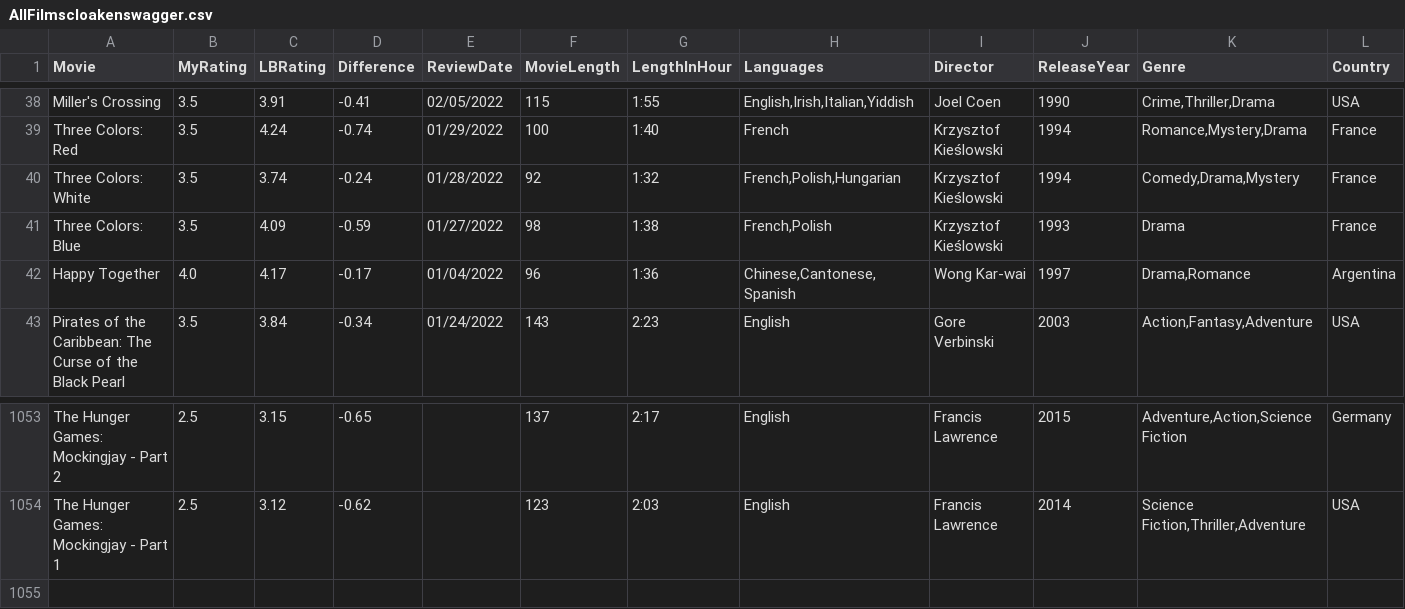
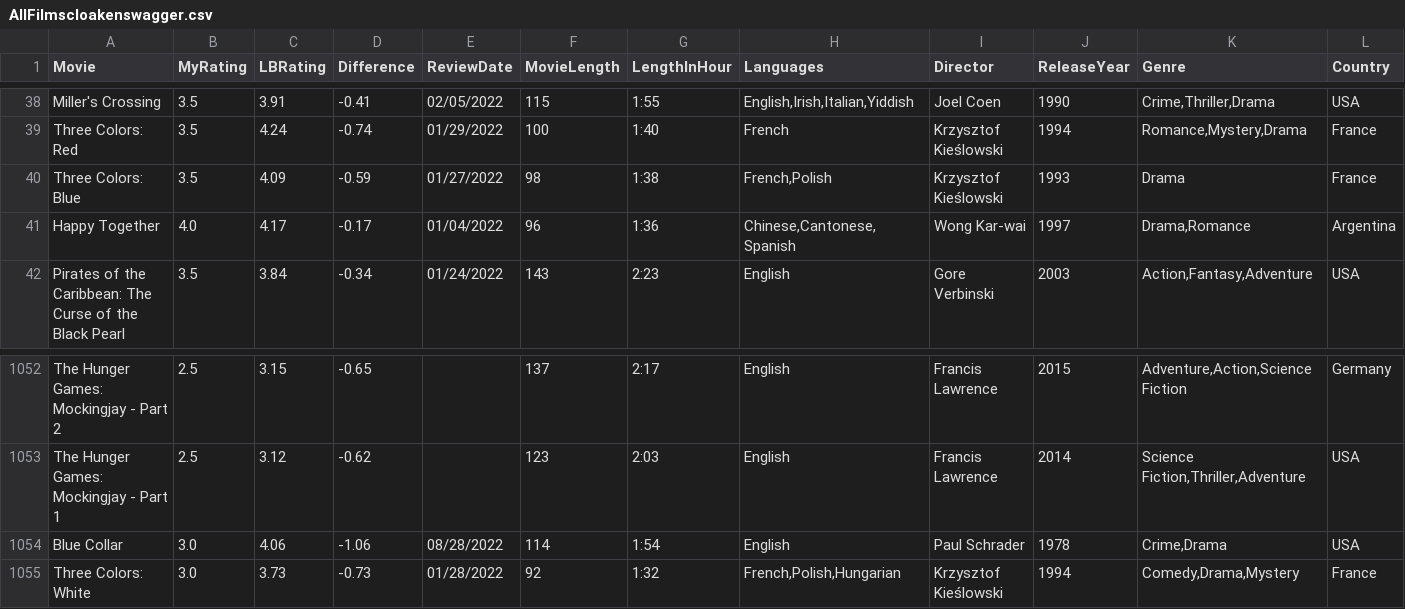
Before and after one commit to LouieR3/LetterboxdApp, a CSV file: AllFilmscloakenswagger.csv, drawn as a sheet; only a part is shown, gaps mark what is left out; removed rows and columns are numbered as before the commit, all else as after; rows hold the shown columns only; the diff names each change by its address in the sheet, - before the commit and + after, or states it on an @@ line.

```diff
--- a/AllFilmscloakenswagger.csv
+++ b/AllFilmscloakenswagger.csv
-row 40: Three Colors: White | 3.5 | 3.74 | -0.24 | 01/28/2022 | 92 | 1:32 | French,Polish,Hungarian | Krzysztof Kieślowski | 1994 | Comedy,Drama,Mystery | France
+row 1054: Blue Collar | 3.0 | 4.06 | -1.06 | 08/28/2022 | 114 | 1:54 | English | Paul Schrader | 1978 | Crime,Drama | USA
+row 1055: Three Colors: White | 3.0 | 3.73 | -0.73 | 01/28/2022 | 92 | 1:32 | French,Polish,Hungarian | Krzysztof Kieślowski | 1994 | Comedy,Drama,Mystery | France
```
Also changed, not shown: AllFilmsgr8escape10.csv, 4 other files.
